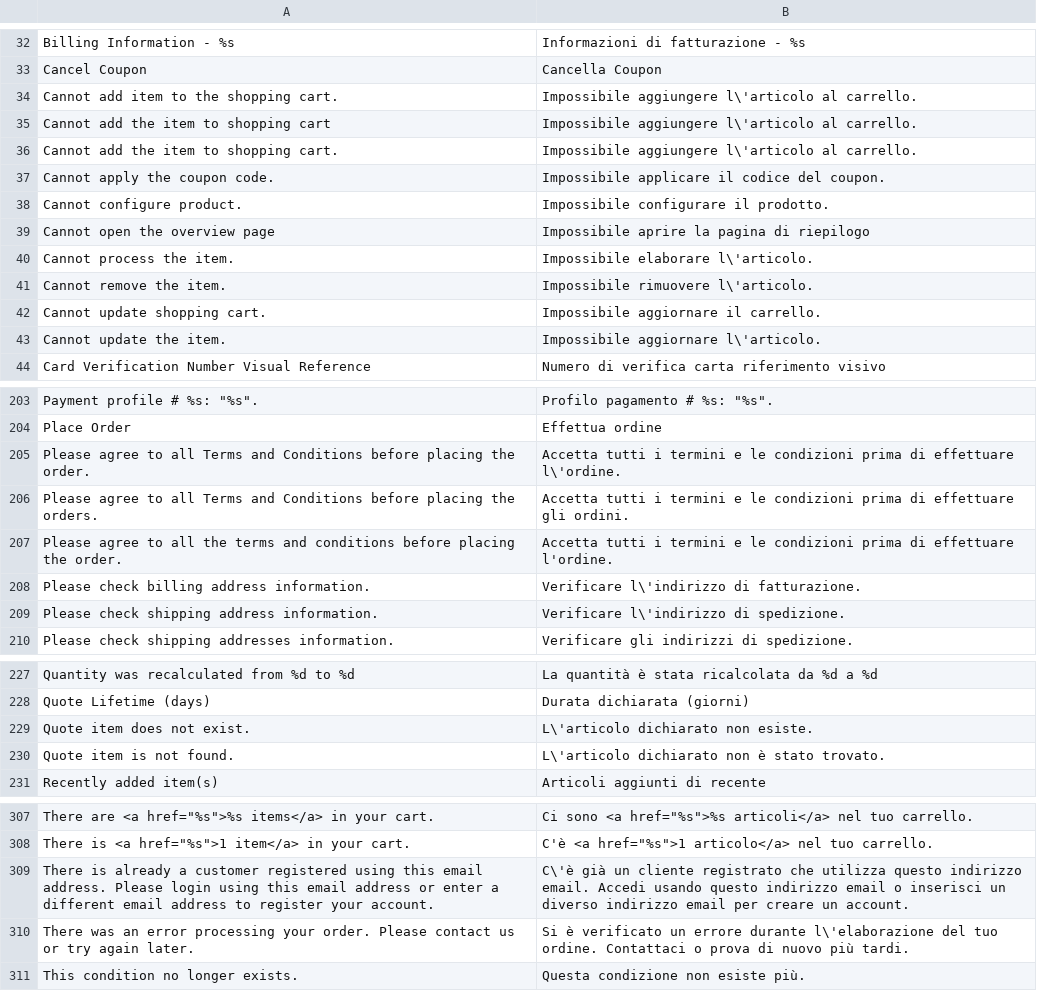
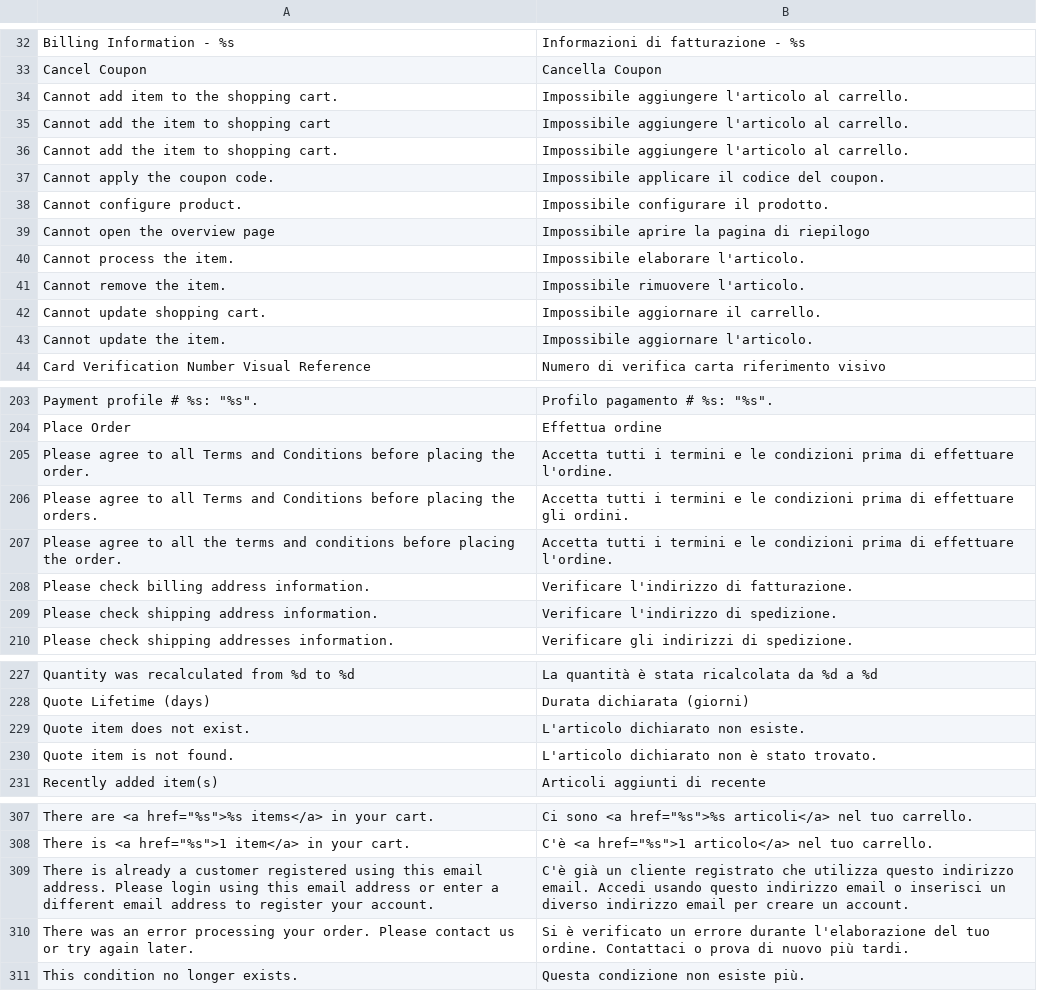
Before and after one commit to it4mage/magento_italia, a CSV file: src/app/locale/it_IT/Mage_Checkout.csv, drawn as a sheet; only a part is shown, gaps mark what is left out; the diff covers the shown part only.

```diff
--- a/src/app/locale/it_IT/Mage_Checkout.csv
+++ b/src/app/locale/it_IT/Mage_Checkout.csv
@@ -33,5 +33,5 @@
 "Cancel Coupon","Cancella Coupon"
-"Cannot add item to the shopping cart.","Impossibile aggiungere l\'articolo al carrello."
-"Cannot add the item to shopping cart","Impossibile aggiungere l\'articolo al carrello."
-"Cannot add the item to shopping cart.","Impossibile aggiungere l\'articolo al carrello."
+"Cannot add item to the shopping cart.","Impossibile aggiungere l'articolo al carrello."
+"Cannot add the item to shopping cart","Impossibile aggiungere l'articolo al carrello."
+"Cannot add the item to shopping cart.","Impossibile aggiungere l'articolo al carrello."
 "Cannot apply the coupon code.","Impossibile applicare il codice del coupon."
@@ -39,6 +39,6 @@
 "Cannot open the overview page","Impossibile aprire la pagina di riepilogo"
-"Cannot process the item.","Impossibile elaborare l\'articolo."
-"Cannot remove the item.","Impossibile rimuovere l\'articolo."
+"Cannot process the item.","Impossibile elaborare l'articolo."
+"Cannot remove the item.","Impossibile rimuovere l'articolo."
 "Cannot update shopping cart.","Impossibile aggiornare il carrello."
-"Cannot update the item.","Impossibile aggiornare l\'articolo."
+"Cannot update the item.","Impossibile aggiornare l'articolo."
 "Card Verification Number Visual Reference","Numero di verifica carta riferimento visivo"
@@ -204,7 +204,7 @@
 "Place Order","Effettua ordine"
-"Please agree to all Terms and Conditions before placing the order.","Accetta tutti i termini e le condizioni prima di effettuare l\'ordine."
+"Please agree to all Terms and Conditions before placing the order.","Accetta tutti i termini e le condizioni prima di effettuare l'ordine."
 "Please agree to all Terms and Conditions before placing the orders.","Accetta tutti i termini e le condizioni prima di effettuare gli ordini."
 "Please agree to all the terms and conditions before placing the order.","Accetta tutti i termini e le condizioni prima di effettuare l'ordine."
-"Please check billing address information.","Verificare l\'indirizzo di fatturazione."
-"Please check shipping address information.","Verificare l\'indirizzo di spedizione."
+"Please check billing address information.","Verificare l'indirizzo di fatturazione."
+"Please check shipping address information.","Verificare l'indirizzo di spedizione."
 "Please check shipping addresses information.","Verificare gli indirizzi di spedizione."
@@ -228,4 +228,4 @@
 "Quote Lifetime (days)","Durata dichiarata (giorni)"
-"Quote item does not exist.","L\'articolo dichiarato non esiste."
-"Quote item is not found.","L\'articolo dichiarato non è stato trovato."
+"Quote item does not exist.","L'articolo dichiarato non esiste."
+"Quote item is not found.","L'articolo dichiarato non è stato trovato."
 "Recently added item(s)","Articoli aggiunti di recente"
@@ -308,4 +308,4 @@
 "There is <a href=""%s"">1 item</a> in your cart.","C'è <a href=""%s"">1 articolo</a> nel tuo carrello."
-"There is already a customer registered using this email address. Please login using this email address or enter a different email address to register your account.","C\'è già un cliente registrato che utilizza questo indirizzo email. Accedi usando questo indirizzo email o inserisci un diverso indirizzo email per creare un account."
-"There was an error processing your order. Please contact us or try again later.","Si è verificato un errore durante l\'elaborazione del tuo ordine. Contattaci o prova di nuovo più tardi."
+"There is already a customer registered using this email address. Please login using this email address or enter a different email address to register your account.","C'è già un cliente registrato che utilizza questo indirizzo email. Accedi usando questo indirizzo email o inserisci un diverso indirizzo email per creare un account."
+"There was an error processing your order. Please contact us or try again later.","Si è verificato un errore durante l'elaborazione del tuo ordine. Contattaci o prova di nuovo più tardi."
 "This condition no longer exists.","Questa condizione non esiste più."
```
Also changed, not shown: 7 edited cells elsewhere in this file, src/app/locale/it_IT/Mage_Adminhtml.csv, src/app/locale/it_IT/Mage_Catalog.csv, 42 other files.
